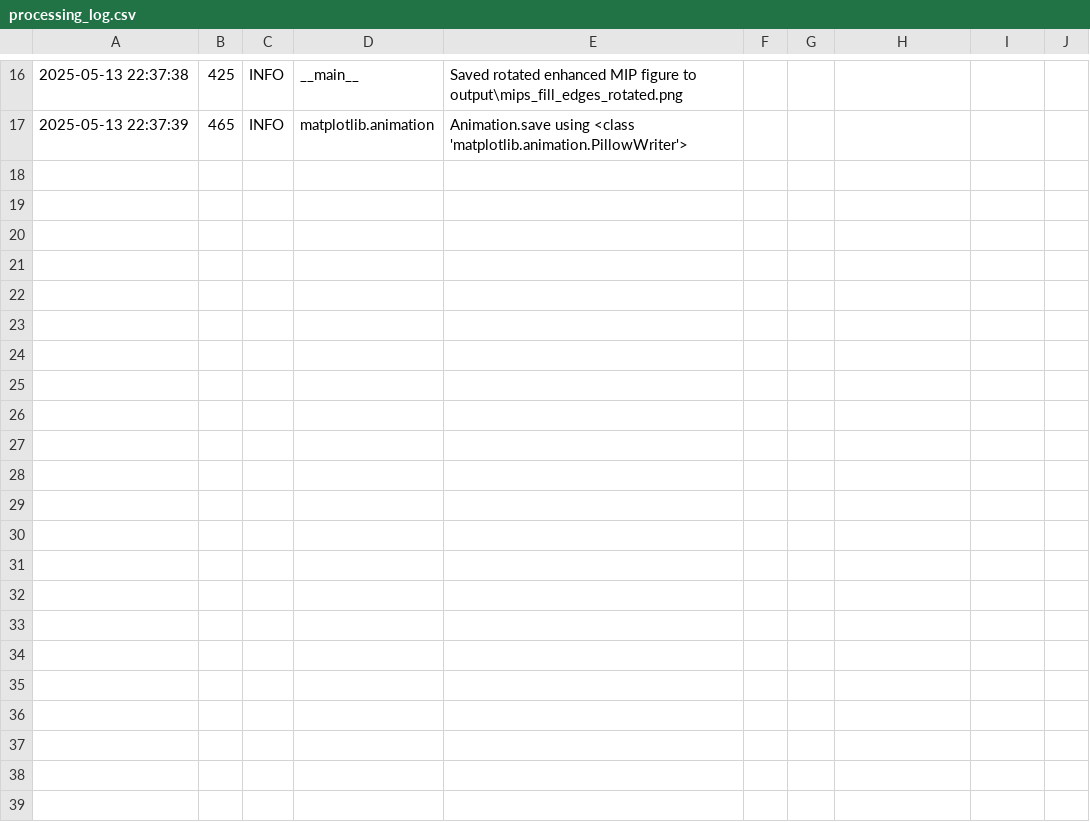
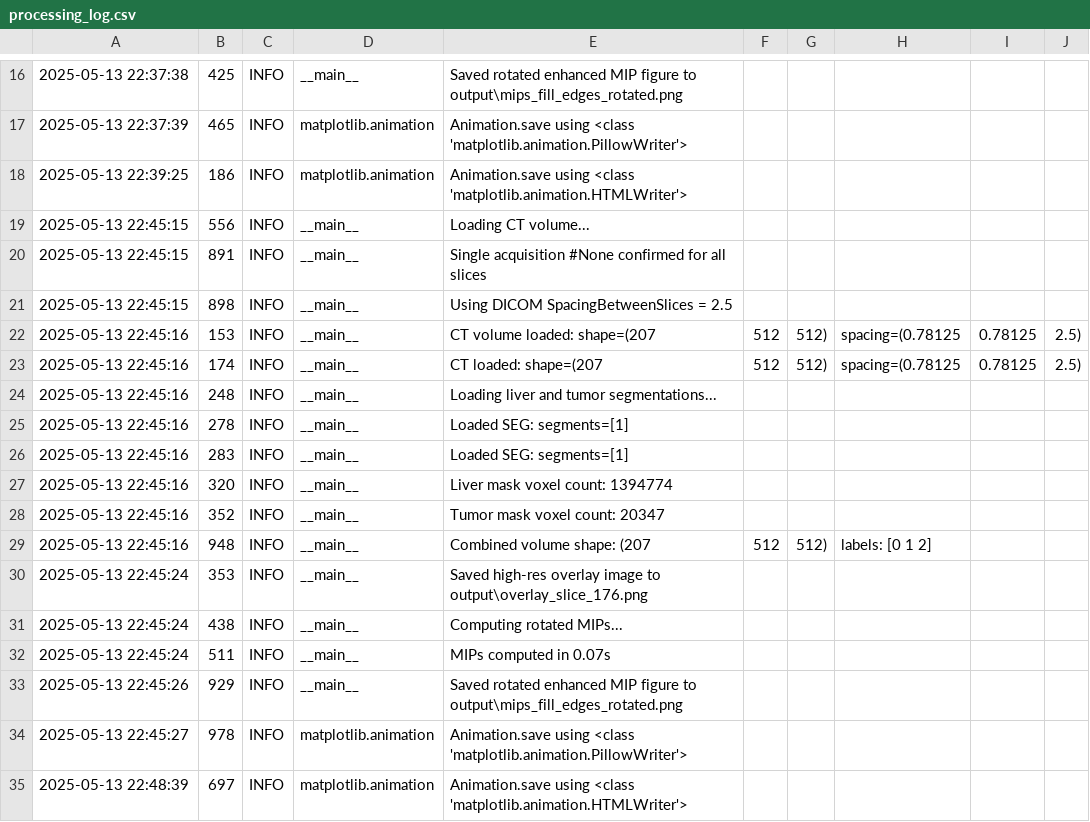
Before and after one commit to gcriscione/MIP, a CSV file: Project1/output/processing_log.csv, drawn as a sheet; only a part is shown, gaps mark what is left out.

Commit message:
Improve code for project 1

```diff
--- a/Project1/output/processing_log.csv
+++ b/Project1/output/processing_log.csv
@@ -17 +17,19 @@
 2025-05-13 22:37:39,465,INFO,matplotlib.animation,Animation.save using <class 'matplotlib.animation.PillowWriter'>
+2025-05-13 22:39:25,186,INFO,matplotlib.animation,Animation.save using <class 'matplotlib.animation.HTMLWriter'>
+2025-05-13 22:45:15,556,INFO,__main__,Loading CT volume...
+2025-05-13 22:45:15,891,INFO,__main__,Single acquisition #None confirmed for all slices
+2025-05-13 22:45:15,898,INFO,__main__,Using DICOM SpacingBetweenSlices = 2.5
+2025-05-13 22:45:16,153,INFO,__main__,CT volume loaded: shape=(207, 512, 512), spacing=(0.78125, 0.78125, 2.5)
+2025-05-13 22:45:16,174,INFO,__main__,CT loaded: shape=(207, 512, 512), spacing=(0.78125, 0.78125, 2.5)
+2025-05-13 22:45:16,248,INFO,__main__,Loading liver and tumor segmentations...
+2025-05-13 22:45:16,278,INFO,__main__,Loaded SEG: segments=[1]
+2025-05-13 22:45:16,283,INFO,__main__,Loaded SEG: segments=[1]
+2025-05-13 22:45:16,320,INFO,__main__,Liver mask voxel count: 1394774
+2025-05-13 22:45:16,352,INFO,__main__,Tumor mask voxel count: 20347
+2025-05-13 22:45:16,948,INFO,__main__,Combined volume shape: (207, 512, 512), labels: [0 1 2]
+2025-05-13 22:45:24,353,INFO,__main__,Saved high-res overlay image to output\overlay_slice_176.png
+2025-05-13 22:45:24,438,INFO,__main__,Computing rotated MIPs...
+2025-05-13 22:45:24,511,INFO,__main__,MIPs computed in 0.07s
+2025-05-13 22:45:26,929,INFO,__main__,Saved rotated enhanced MIP figure to output\mips_fill_edges_rotated.png
+2025-05-13 22:45:27,978,INFO,matplotlib.animation,Animation.save using <class 'matplotlib.animation.PillowWriter'>
+2025-05-13 22:48:39,697,INFO,matplotlib.animation,Animation.save using <class 'matplotlib.animation.HTMLWriter'>
```
Also changed, not shown: 4 other files.
